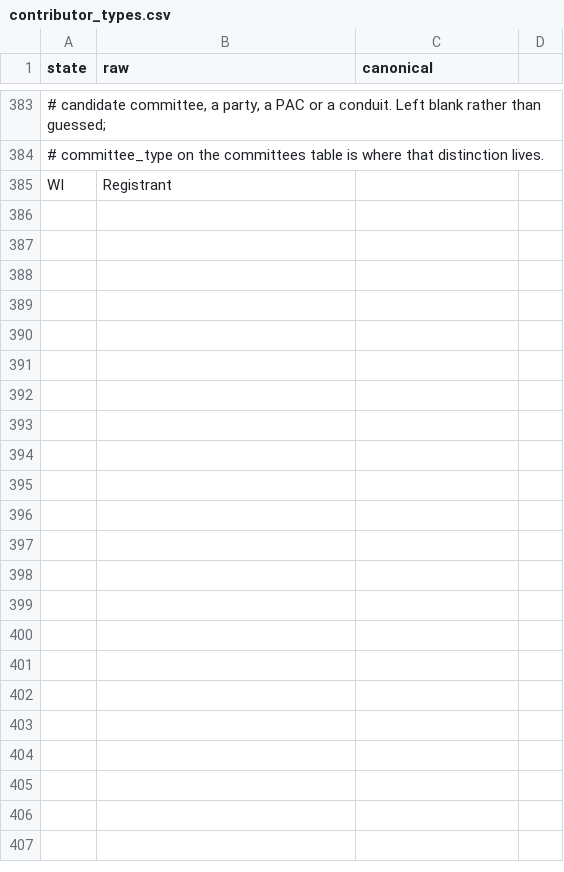
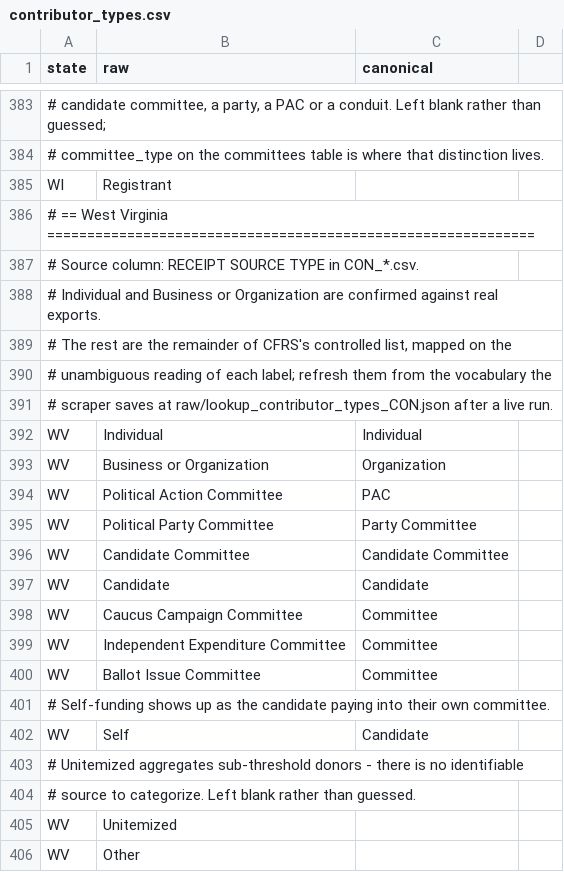
Before and after one commit to hderyke/state-level-campaign-finance, a CSV file: src/aliases/contributor_types.csv, drawn as a sheet; only a part is shown, gaps mark what is left out; the diff names each change by its address in the sheet, - before the commit and + after, or states it on an @@ line.

```diff
--- a/src/aliases/contributor_types.csv
+++ b/src/aliases/contributor_types.csv
+row 386: # == West Virginia =============================================================
+row 387: # Source column: RECEIPT SOURCE TYPE in CON_*.csv.
+row 388: # Individual and Business or Organization are confirmed against real exports.
+row 389: # The rest are the remainder of CFRS's controlled list, mapped on the
+row 390: # unambiguous reading of each label; refresh them from the vocabulary the
+row 391: # scraper saves at raw/lookup_contributor_types_CON.json after a live run.
+row 392: WV | Individual | Individual
+row 393: WV | Business or Organization | Organization
+row 394: WV | Political Action Committee | PAC
+row 395: WV | Political Party Committee | Party Committee
+row 396: WV | Candidate Committee | Candidate Committee
+row 397: WV | Candidate | Candidate
+row 398: WV | Caucus Campaign Committee | Committee
+row 399: WV | Independent Expenditure Committee | Committee
+row 400: WV | Ballot Issue Committee | Committee
+row 401: # Self-funding shows up as the candidate paying into their own committee.
+row 402: WV | Self | Candidate
+row 403: # Unitemized aggregates sub-threshold donors - there is no identifiable
+row 404: # source to categorize. Left blank rather than guessed.
+row 405: WV | Unitemized
+row 406: WV | Other
```
Also changed, not shown: src/aliases/committee_types.csv, src/aliases/expenditure_categories.csv, 7 other files.
